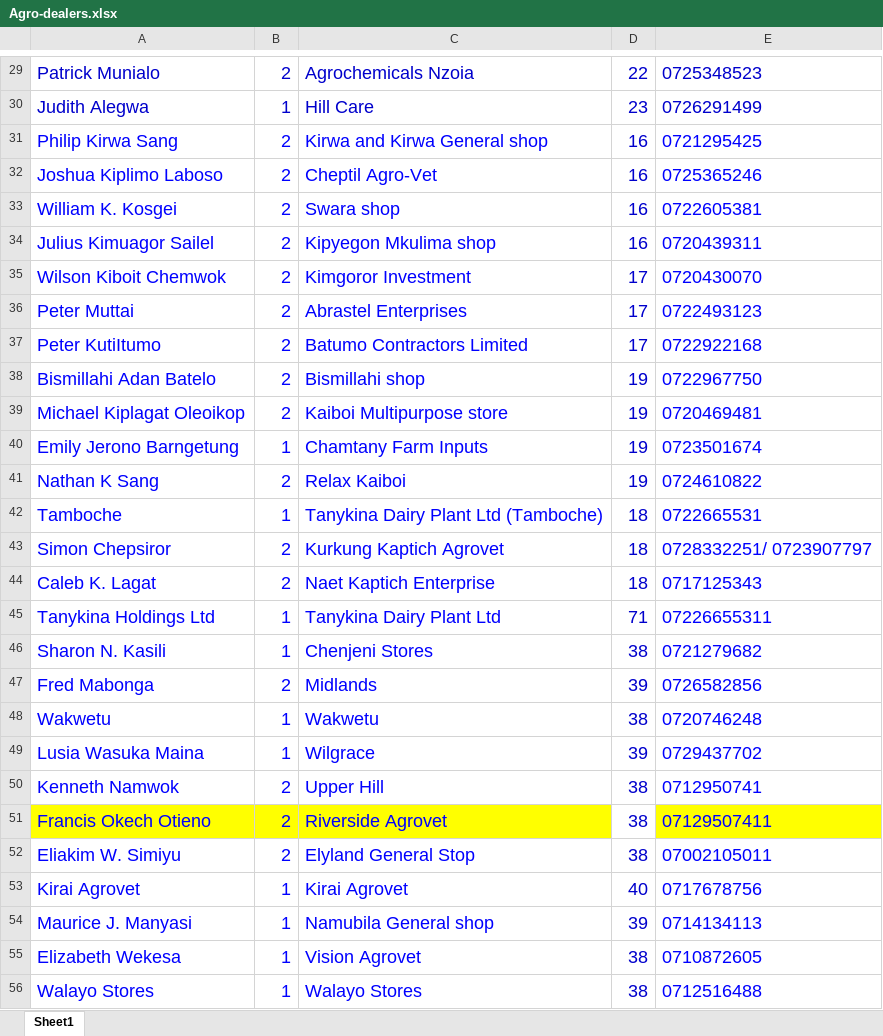
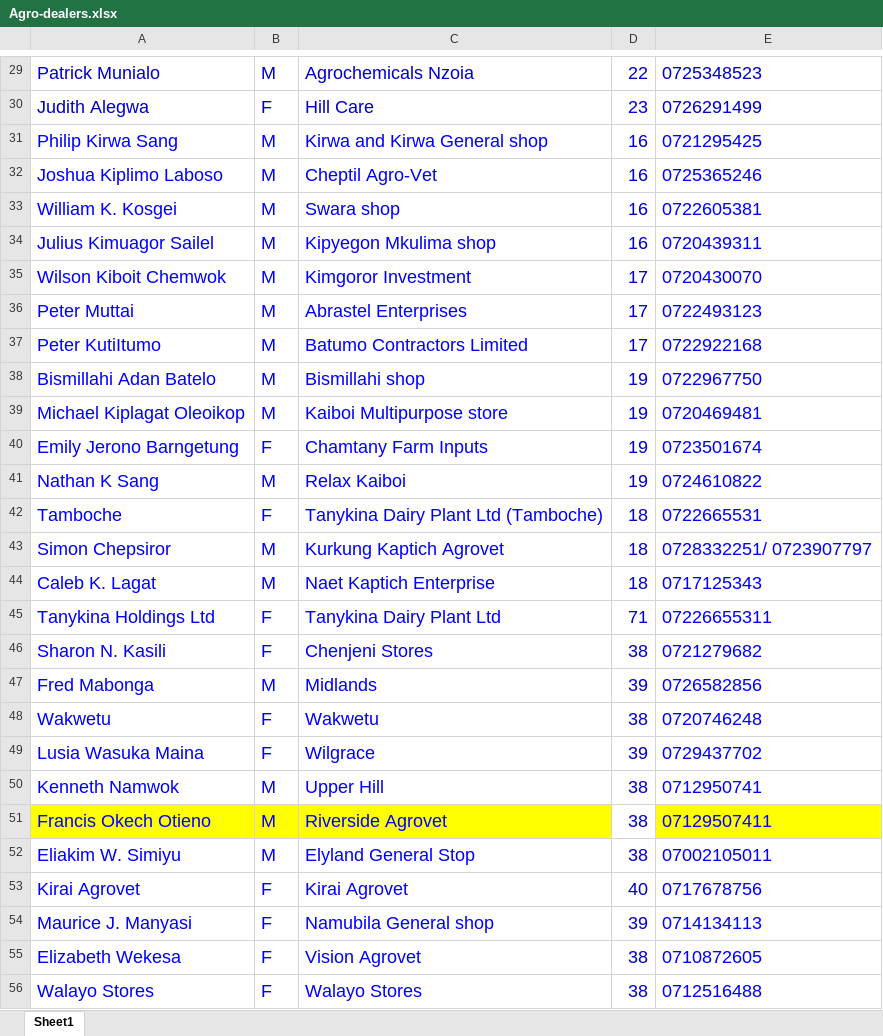
Before and after one commit to SiechBen/kcep-mis, an Excel workbook: data/Agro-dealers.xlsx, sheet Sheet1, drawn as a sheet; only a part is shown, gaps mark what is left out; values as stored, in another font and other column widths than the file's, no borders; the diff covers the shown part only; the diff names each change by its address in the sheet, - before the commit and + after, or states it on an @@ line.

```diff
--- a/data/Agro-dealers.xlsx (sheet Sheet1)
+++ b/data/Agro-dealers.xlsx (sheet Sheet1)
-B29: 2
+B29: M
-B30: 1
+B30: F
-B31:B39: 2
+B31:B39: M
-B40: 1
+B40: F
-B41: 2
+B41: M
-B42: 1
+B42: F
-B43:B44: 2
+B43:B44: M
-B45:B46: 1
+B45:B46: F
-B47: 2
+B47: M
-B48:B49: 1
+B48:B49: F
-B50:B52: 2
+B50:B52: M
-B53:B56: 1
+B53:B56: F
```
Also changed, not shown: 103 edited cells elsewhere in this sheet, data/Farmers.xlsx, 41 other files.
